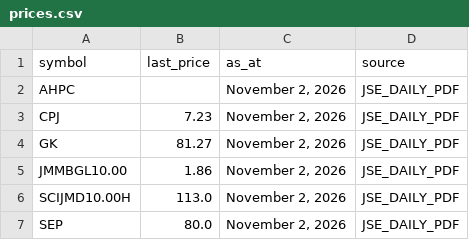
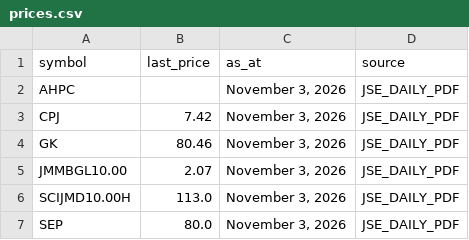
Before and after one commit to dread-economist/JSE-prices-feed, a CSV file: prices.csv, drawn as a sheet.

```diff
--- a/prices.csv
+++ b/prices.csv
@@ -1,7 +1,7 @@
 symbol,last_price,as_at,source
-AHPC,,"November 2, 2026",JSE_DAILY_PDF
-CPJ,7.23,"November 2, 2026",JSE_DAILY_PDF
-GK,81.27,"November 2, 2026",JSE_DAILY_PDF
-JMMBGL10.00,1.86,"November 2, 2026",JSE_DAILY_PDF
-SCIJMD10.00H,113.0,"November 2, 2026",JSE_DAILY_PDF
-SEP,80.0,"November 2, 2026",JSE_DAILY_PDF
+AHPC,,"November 3, 2026",JSE_DAILY_PDF
+CPJ,7.42,"November 3, 2026",JSE_DAILY_PDF
+GK,80.46,"November 3, 2026",JSE_DAILY_PDF
+JMMBGL10.00,2.07,"November 3, 2026",JSE_DAILY_PDF
+SCIJMD10.00H,113.0,"November 3, 2026",JSE_DAILY_PDF
+SEP,80.0,"November 3, 2026",JSE_DAILY_PDF
```
